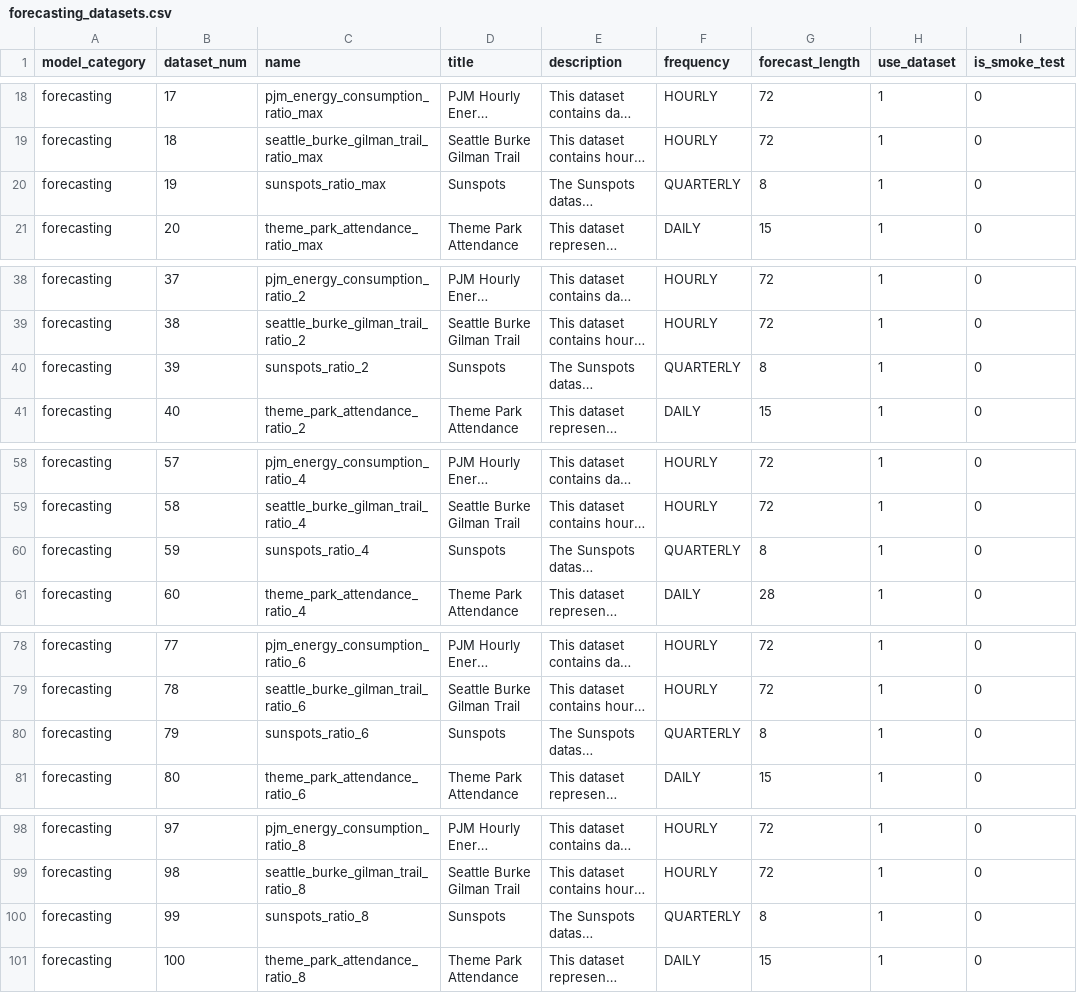
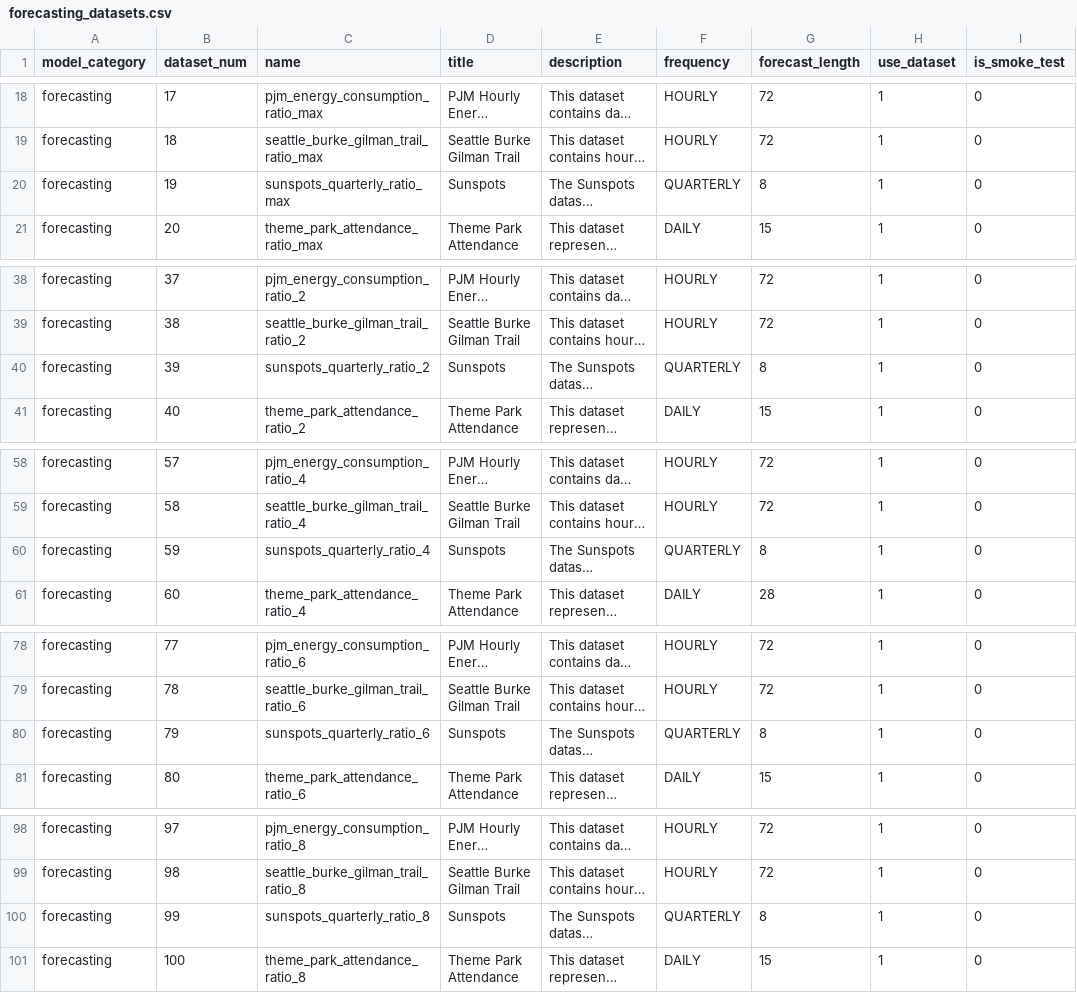
Before and after one commit to readytensor/rt_vsdv_forecasting_datasets, a CSV file: config/forecasting_datasets.csv, drawn as a sheet; only a part is shown, gaps mark what is left out; long unchanged cells end in …; the diff covers the shown part only; the diff names each change by its address in the sheet, - before the commit and + after, or states it on an @@ line.

Commit message:
renamed sunspots to sunspots_quarterly

```diff
--- a/config/forecasting_datasets.csv
+++ b/config/forecasting_datasets.csv
-C20 (name): sunspots_ratio_max
+C20 (name): sunspots_quarterly_ratio_max
-C40 (name): sunspots_ratio_2
+C40 (name): sunspots_quarterly_ratio_2
-C60 (name): sunspots_ratio_4
+C60 (name): sunspots_quarterly_ratio_4
-C80 (name): sunspots_ratio_6
+C80 (name): sunspots_quarterly_ratio_6
-C100 (name): sunspots_ratio_8
+C100 (name): sunspots_quarterly_ratio_8
```
Also changed, not shown: 1 edited cell elsewhere in this file, config/forecasting_datasets_fields.csv, 2 other files.
